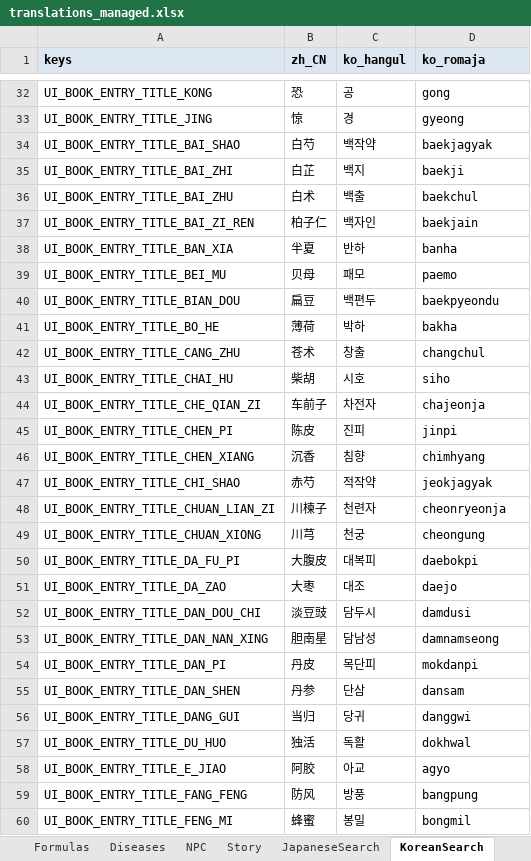
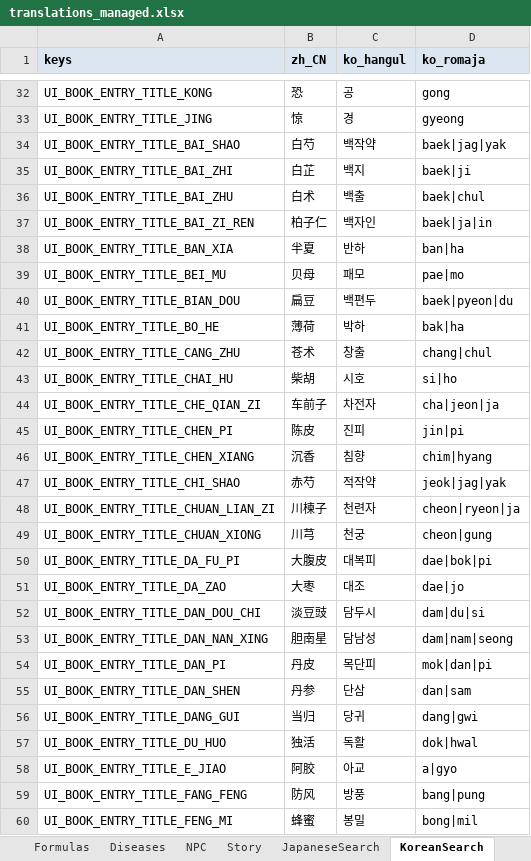
Before and after one commit to lqc19891229/Doctor, an Excel workbook: DataTables/translations_managed.xlsx, sheet KoreanSearch, drawn as a sheet; only a part is shown, gaps mark what is left out; values as stored, in another font and other column widths than the file's, no borders; the diff covers the shown part only; the diff names each change by its address in the sheet, - before the commit and + after, or states it on an @@ line.

Commit message:
9/28

```diff
--- a/DataTables/translations_managed.xlsx (sheet KoreanSearch)
+++ b/DataTables/translations_managed.xlsx (sheet KoreanSearch)
-D34 (ko_romaja): baekjagyak
+D34 (ko_romaja): baek|jag|yak
-D35 (ko_romaja): baekji
+D35 (ko_romaja): baek|ji
-D36 (ko_romaja): baekchul
+D36 (ko_romaja): baek|chul
-D37 (ko_romaja): baekjain
+D37 (ko_romaja): baek|ja|in
-D38 (ko_romaja): banha
+D38 (ko_romaja): ban|ha
-D39 (ko_romaja): paemo
+D39 (ko_romaja): pae|mo
-D40 (ko_romaja): baekpyeondu
+D40 (ko_romaja): baek|pyeon|du
-D41 (ko_romaja): bakha
+D41 (ko_romaja): bak|ha
-D42 (ko_romaja): changchul
+D42 (ko_romaja): chang|chul
-D43 (ko_romaja): siho
+D43 (ko_romaja): si|ho
-D44 (ko_romaja): chajeonja
+D44 (ko_romaja): cha|jeon|ja
-D45 (ko_romaja): jinpi
+D45 (ko_romaja): jin|pi
-D46 (ko_romaja): chimhyang
+D46 (ko_romaja): chim|hyang
-D47 (ko_romaja): jeokjagyak
+D47 (ko_romaja): jeok|jag|yak
-D48 (ko_romaja): cheonryeonja
+D48 (ko_romaja): cheon|ryeon|ja
-D49 (ko_romaja): cheongung
+D49 (ko_romaja): cheon|gung
-D50 (ko_romaja): daebokpi
+D50 (ko_romaja): dae|bok|pi
-D51 (ko_romaja): daejo
+D51 (ko_romaja): dae|jo
-D52 (ko_romaja): damdusi
+D52 (ko_romaja): dam|du|si
-D53 (ko_romaja): damnamseong
+D53 (ko_romaja): dam|nam|seong
-D54 (ko_romaja): mokdanpi
+D54 (ko_romaja): mok|dan|pi
-D55 (ko_romaja): dansam
+D55 (ko_romaja): dan|sam
-D56 (ko_romaja): danggwi
+D56 (ko_romaja): dang|gwi
-D57 (ko_romaja): dokhwal
+D57 (ko_romaja): dok|hwal
-D58 (ko_romaja): agyo
+D58 (ko_romaja): a|gyo
-D59 (ko_romaja): bangpung
+D59 (ko_romaja): bang|pung
-D60 (ko_romaja): bongmil
+D60 (ko_romaja): bong|mil
```
Also changed, not shown: 199 edited cells elsewhere in this sheet, sheet JapaneseSearch.
